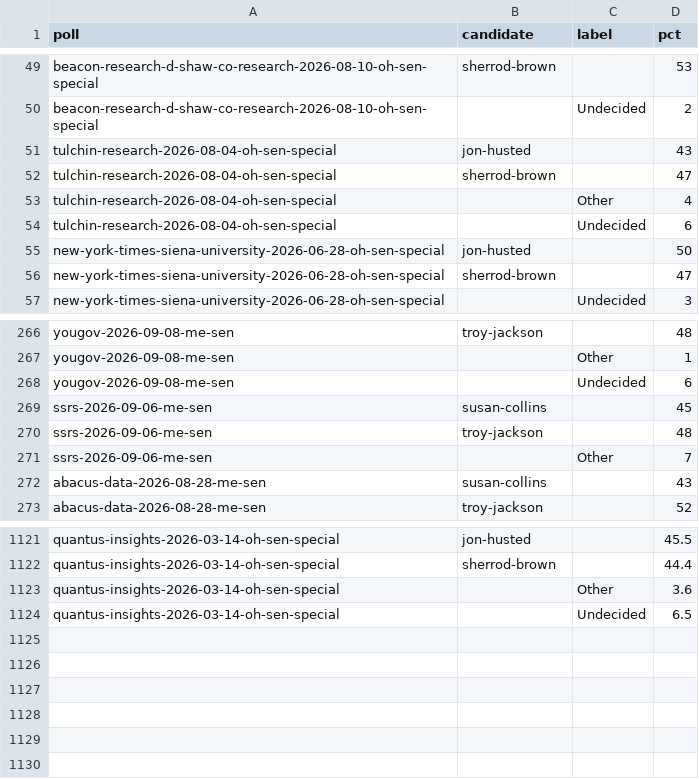
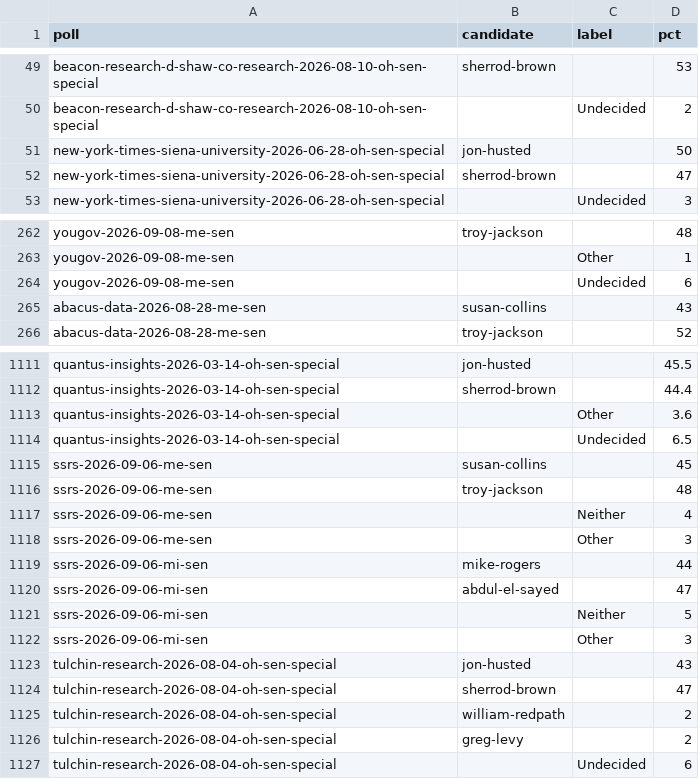
Before and after one commit to thomasdllrd1-ops/unspun, a CSV file: data/polls/poll_results.csv, drawn as a sheet; only a part is shown, gaps mark what is left out; the diff covers the shown part only.

```diff
--- a/data/polls/poll_results.csv
+++ b/data/polls/poll_results.csv
@@ -50,6 +50,2 @@ beacon-research-d-shaw-co-research-2026-08-10-oh-sen-special,sherrod-brown,,53
 beacon-research-d-shaw-co-research-2026-08-10-oh-sen-special,,Undecided,2
-tulchin-research-2026-08-04-oh-sen-special,jon-husted,,43
-tulchin-research-2026-08-04-oh-sen-special,sherrod-brown,,47
-tulchin-research-2026-08-04-oh-sen-special,,Other,4
-tulchin-research-2026-08-04-oh-sen-special,,Undecided,6
 new-york-times-siena-university-2026-06-28-oh-sen-special,jon-husted,,50
@@ -268,5 +264,2 @@ yougov-2026-09-08-me-sen,,Other,1
 yougov-2026-09-08-me-sen,,Undecided,6
-ssrs-2026-09-06-me-sen,susan-collins,,45
-ssrs-2026-09-06-me-sen,troy-jackson,,48
-ssrs-2026-09-06-me-sen,,Other,7
 abacus-data-2026-08-28-me-sen,susan-collins,,43
@@ -1124 +1114,14 @@ quantus-insights-2026-03-14-oh-sen-special,,Other,3.6
 quantus-insights-2026-03-14-oh-sen-special,,Undecided,6.5
+ssrs-2026-09-06-me-sen,susan-collins,,45
+ssrs-2026-09-06-me-sen,troy-jackson,,48
+ssrs-2026-09-06-me-sen,,Neither,4
+ssrs-2026-09-06-me-sen,,Other,3
+ssrs-2026-09-06-mi-sen,mike-rogers,,44
+ssrs-2026-09-06-mi-sen,abdul-el-sayed,,47
+ssrs-2026-09-06-mi-sen,,Neither,5
+ssrs-2026-09-06-mi-sen,,Other,3
+tulchin-research-2026-08-04-oh-sen-special,jon-husted,,43
+tulchin-research-2026-08-04-oh-sen-special,sherrod-brown,,47
+tulchin-research-2026-08-04-oh-sen-special,william-redpath,,2
+tulchin-research-2026-08-04-oh-sen-special,greg-levy,,2
+tulchin-research-2026-08-04-oh-sen-special,,Undecided,6
```
Also changed, not shown: 1 removed row elsewhere in this file, data/polls/polls.csv.
